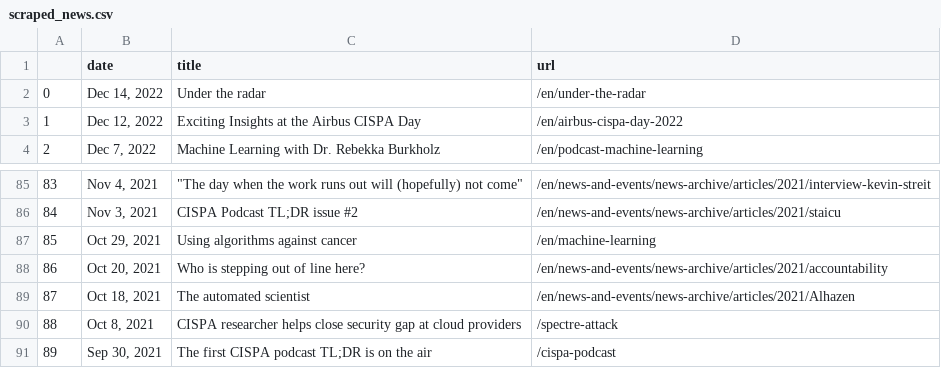
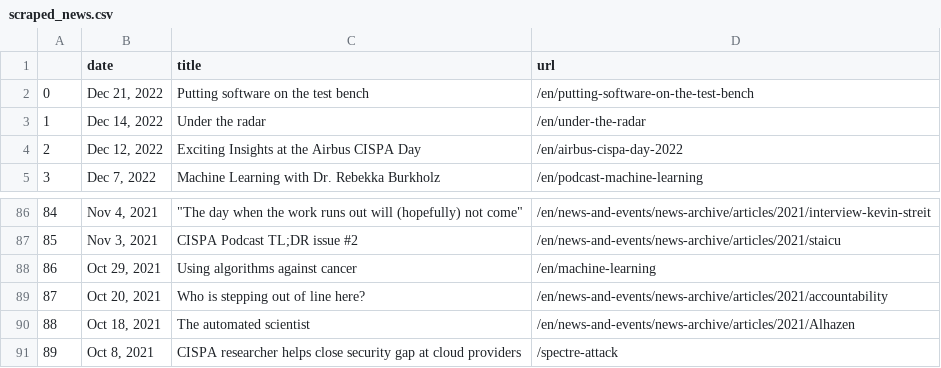
Before and after one commit to gbolduan/data_harvest, a CSV file: scraped_news.csv, drawn as a sheet; only a part is shown, gaps mark what is left out; removed rows and columns are numbered as before the commit, all else as after; the diff names each change by its address in the sheet, - before the commit and + after, or states it on an @@ line.

```diff
--- a/scraped_news.csv
+++ b/scraped_news.csv
+row 2: 0 | Dec 21, 2022 | Putting software on the test bench | /en/putting-software-on-the-test-bench
@@ column A renumbered between rows 3 and 91 @@
-row 91: 89 | Sep 30, 2021 | The first CISPA podcast TL;DR is on the air | /cispa-podcast
```
